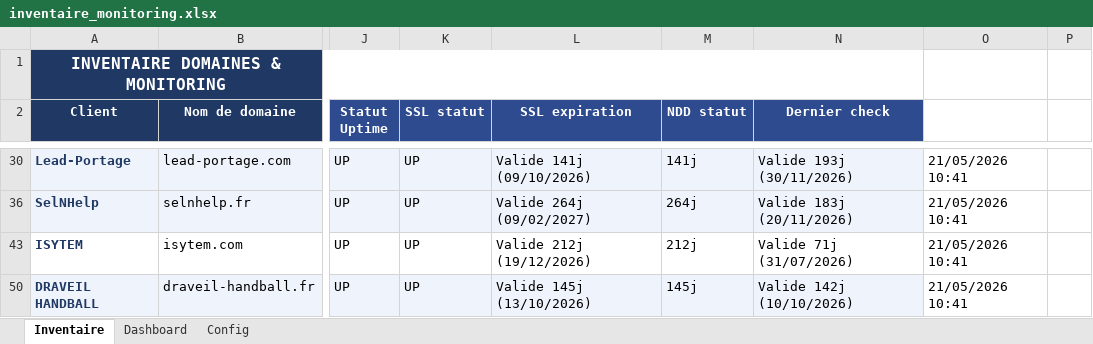
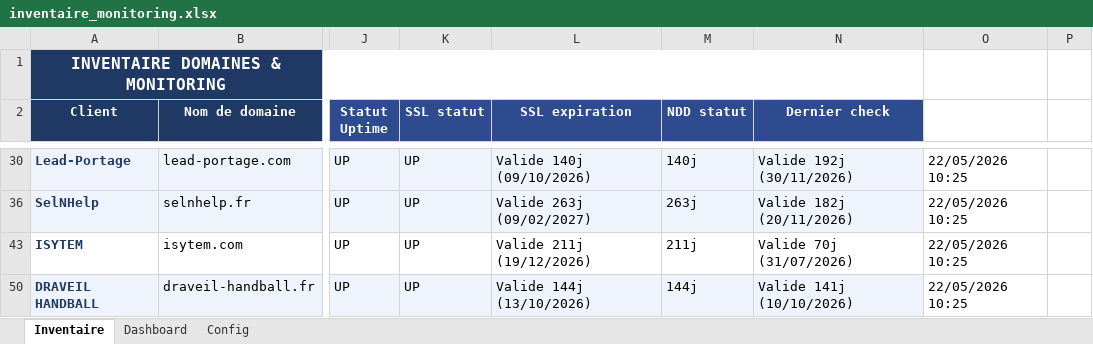
Before and after one commit to Axel-DosSantos/monitoring-sites, an Excel workbook: inventaire_monitoring.xlsx, sheet Inventaire, drawn as a sheet; only a part is shown, gaps mark what is left out; values as stored, in another font and other column widths than the file's, no borders; the diff covers the shown part only; the diff names each change by its address in the sheet, - before the commit and + after, or states it on an @@ line.

```diff
--- a/inventaire_monitoring.xlsx (sheet Inventaire)
+++ b/inventaire_monitoring.xlsx (sheet Inventaire)
-L30 (SSL expiration): Valide 141j (09/10/2026)
+L30 (SSL expiration): Valide 140j (09/10/2026)
-M30 (NDD statut): 141j
+M30 (NDD statut): 140j
-N30 (Dernier check): Valide 193j (30/11/2026)
+N30 (Dernier check): Valide 192j (30/11/2026)
-O30: 21/05/2026 10:41
+O30: 22/05/2026 10:25
-L36 (SSL expiration): Valide 264j (09/02/2027)
+L36 (SSL expiration): Valide 263j (09/02/2027)
-M36 (NDD statut): 264j
+M36 (NDD statut): 263j
-N36 (Dernier check): Valide 183j (20/11/2026)
+N36 (Dernier check): Valide 182j (20/11/2026)
-O36: 21/05/2026 10:41
+O36: 22/05/2026 10:25
-L43 (SSL expiration): Valide 212j (19/12/2026)
+L43 (SSL expiration): Valide 211j (19/12/2026)
-M43 (NDD statut): 212j
+M43 (NDD statut): 211j
-N43 (Dernier check): Valide 71j (31/07/2026)
+N43 (Dernier check): Valide 70j (31/07/2026)
-O43: 21/05/2026 10:41
+O43: 22/05/2026 10:25
-L50 (SSL expiration): Valide 145j (13/10/2026)
+L50 (SSL expiration): Valide 144j (13/10/2026)
-M50 (NDD statut): 145j
+M50 (NDD statut): 144j
-N50 (Dernier check): Valide 142j (10/10/2026)
+N50 (Dernier check): Valide 141j (10/10/2026)
-O50: 21/05/2026 10:41
+O50: 22/05/2026 10:25
```
Also changed, not shown: 33 edited cells elsewhere in this sheet, 2 other files.
